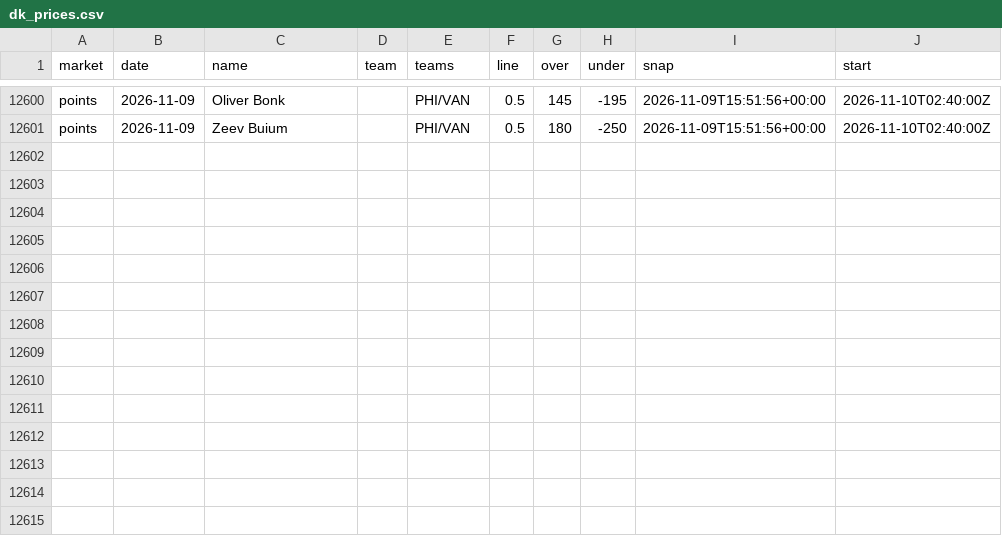
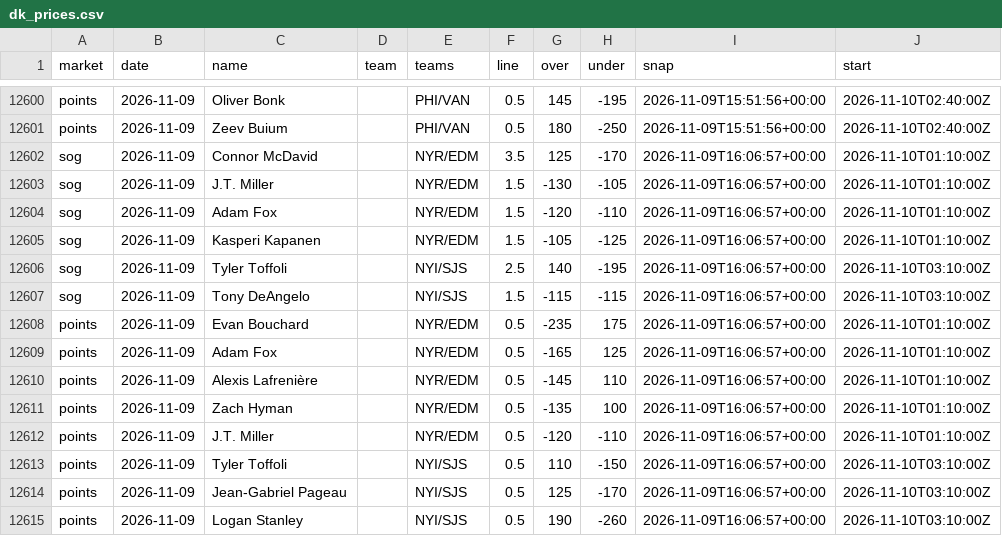
Before and after one commit to quinnrob11-sketch/qrob-nhl-goalie-model, a CSV file: model/data/dk_prices.csv, drawn as a sheet; only a part is shown, gaps mark what is left out.

```diff
--- a/model/data/dk_prices.csv
+++ b/model/data/dk_prices.csv
@@ -12601 +12601,15 @@ points,2026-11-09,Oliver Bonk,,PHI/VAN,0.5,145,-195,2026-11-09T15:51:56+00:00,20
 points,2026-11-09,Zeev Buium,,PHI/VAN,0.5,180,-250,2026-11-09T15:51:56+00:00,2026-11-10T02:40:00Z
+sog,2026-11-09,Connor McDavid,,NYR/EDM,3.5,125,-170,2026-11-09T16:06:57+00:00,2026-11-10T01:10:00Z
+sog,2026-11-09,J.T. Miller,,NYR/EDM,1.5,-130,-105,2026-11-09T16:06:57+00:00,2026-11-10T01:10:00Z
+sog,2026-11-09,Adam Fox,,NYR/EDM,1.5,-120,-110,2026-11-09T16:06:57+00:00,2026-11-10T01:10:00Z
+sog,2026-11-09,Kasperi Kapanen,,NYR/EDM,1.5,-105,-125,2026-11-09T16:06:57+00:00,2026-11-10T01:10:00Z
+sog,2026-11-09,Tyler Toffoli,,NYI/SJS,2.5,140,-195,2026-11-09T16:06:57+00:00,2026-11-10T03:10:00Z
+sog,2026-11-09,Tony DeAngelo,,NYI/SJS,1.5,-115,-115,2026-11-09T16:06:57+00:00,2026-11-10T03:10:00Z
+points,2026-11-09,Evan Bouchard,,NYR/EDM,0.5,-235,175,2026-11-09T16:06:57+00:00,2026-11-10T01:10:00Z
+points,2026-11-09,Adam Fox,,NYR/EDM,0.5,-165,125,2026-11-09T16:06:57+00:00,2026-11-10T01:10:00Z
+points,2026-11-09,Alexis Lafrenière,,NYR/EDM,0.5,-145,110,2026-11-09T16:06:57+00:00,2026-11-10T01:10:00Z
+points,2026-11-09,Zach Hyman,,NYR/EDM,0.5,-135,100,2026-11-09T16:06:57+00:00,2026-11-10T01:10:00Z
+points,2026-11-09,J.T. Miller,,NYR/EDM,0.5,-120,-110,2026-11-09T16:06:57+00:00,2026-11-10T01:10:00Z
+points,2026-11-09,Tyler Toffoli,,NYI/SJS,0.5,110,-150,2026-11-09T16:06:57+00:00,2026-11-10T03:10:00Z
+points,2026-11-09,Jean-Gabriel Pageau,,NYI/SJS,0.5,125,-170,2026-11-09T16:06:57+00:00,2026-11-10T03:10:00Z
+points,2026-11-09,Logan Stanley,,NYI/SJS,0.5,190,-260,2026-11-09T16:06:57+00:00,2026-11-10T03:10:00Z
```
Also changed, not shown: model/data/book_prices.csv, model/data/legs.csv, 9 other files.
